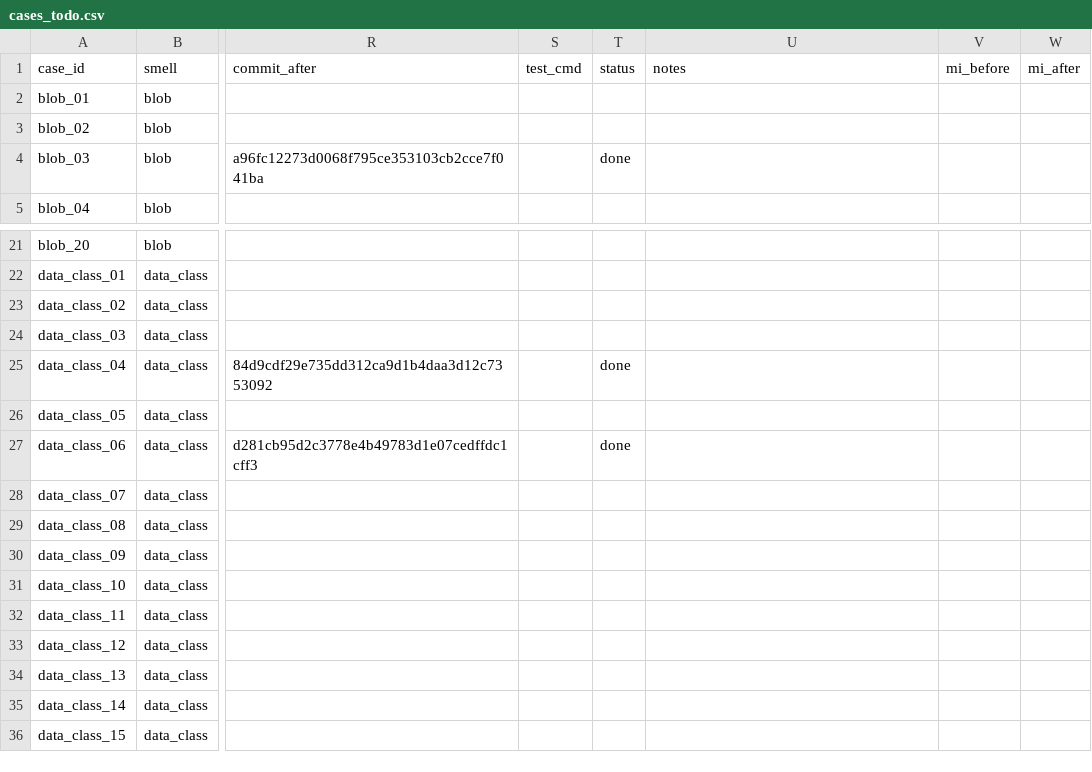
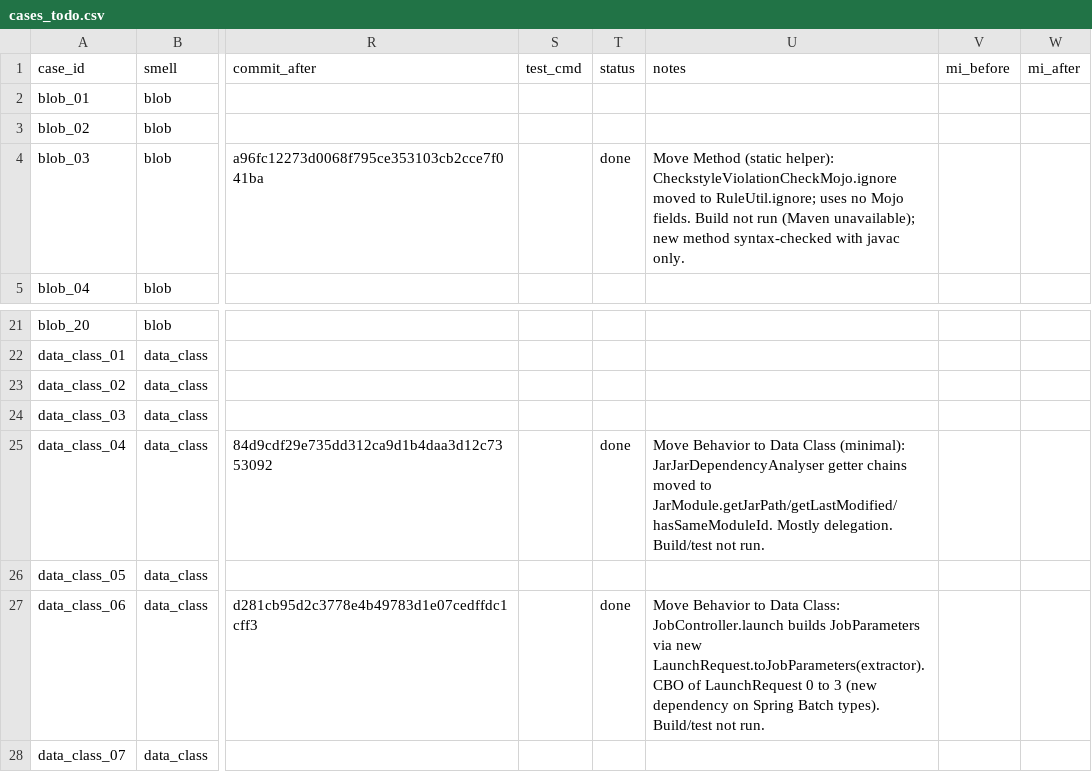
Before and after one commit to thzynu/xsmell-plus, a CSV file: cases_todo.csv, drawn as a sheet; only a part is shown, gaps mark what is left out; the shorter side is filled out with more unchanged rows; the diff names each change by its address in the sheet, - before the commit and + after, or states it on an @@ line.

Commit message:
Add notes for blob_03, data_class_04, data_class_06

```diff
--- a/cases_todo.csv
+++ b/cases_todo.csv
-U4 (notes): (empty)
+U4 (notes): Move Method (static helper): CheckstyleViolationCheckMojo.ignore moved to RuleUtil.ignore; uses no Mojo fields. Build not run (Maven unavailable); new method syntax-checked with javac only.
-U25 (notes): (empty)
+U25 (notes): Move Behavior to Data Class (minimal): JarJarDependencyAnalyser getter chains moved to JarModule.getJarPath/getLastModified/hasSameModuleId. Mostly delegation. Build/test not run.
-U27 (notes): (empty)
+U27 (notes): Move Behavior to Data Class: JobController.launch builds JobParameters via new LaunchRequest.toJobParameters(extractor). CBO of LaunchRequest 0 to 3 (new dependency on Spring Batch types). Build/test not run.
```
